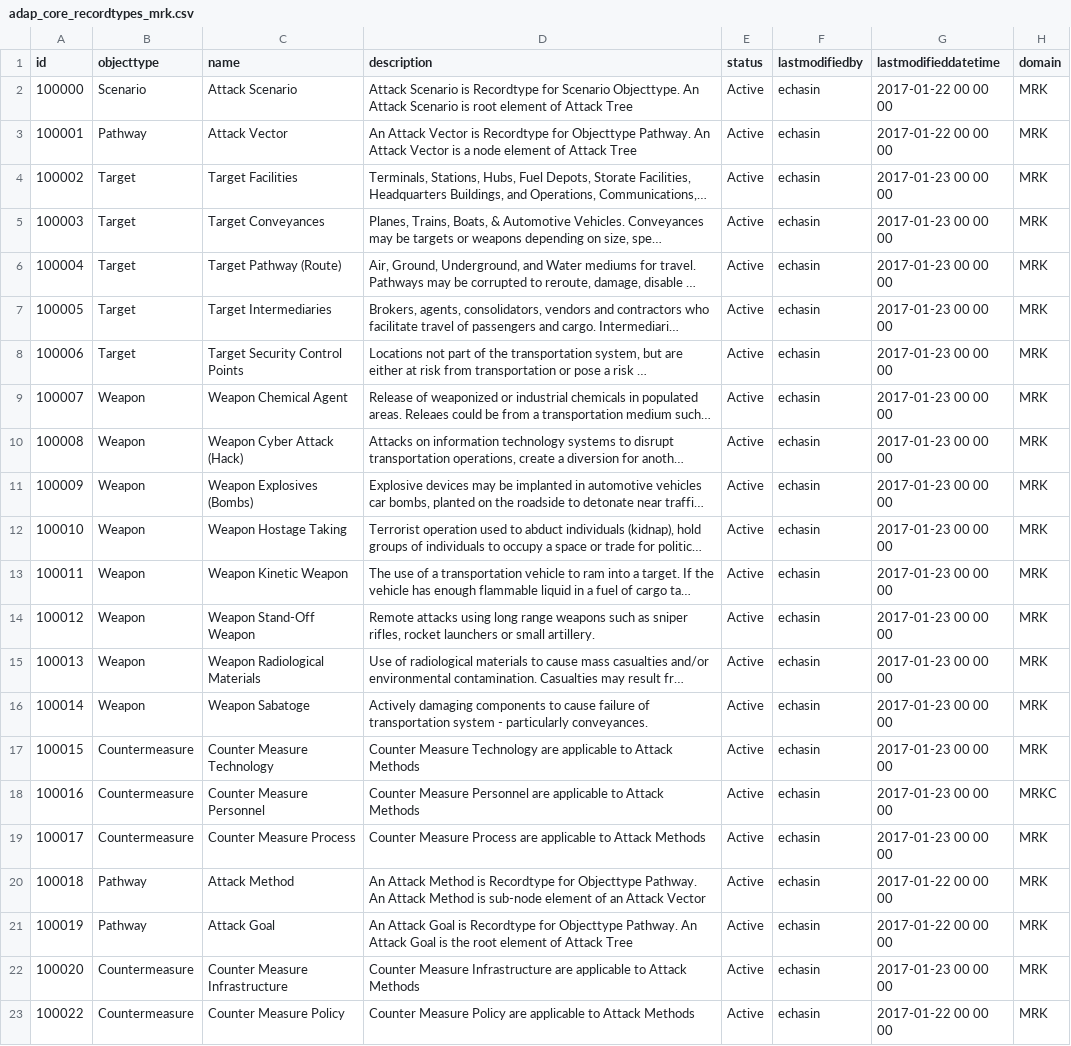
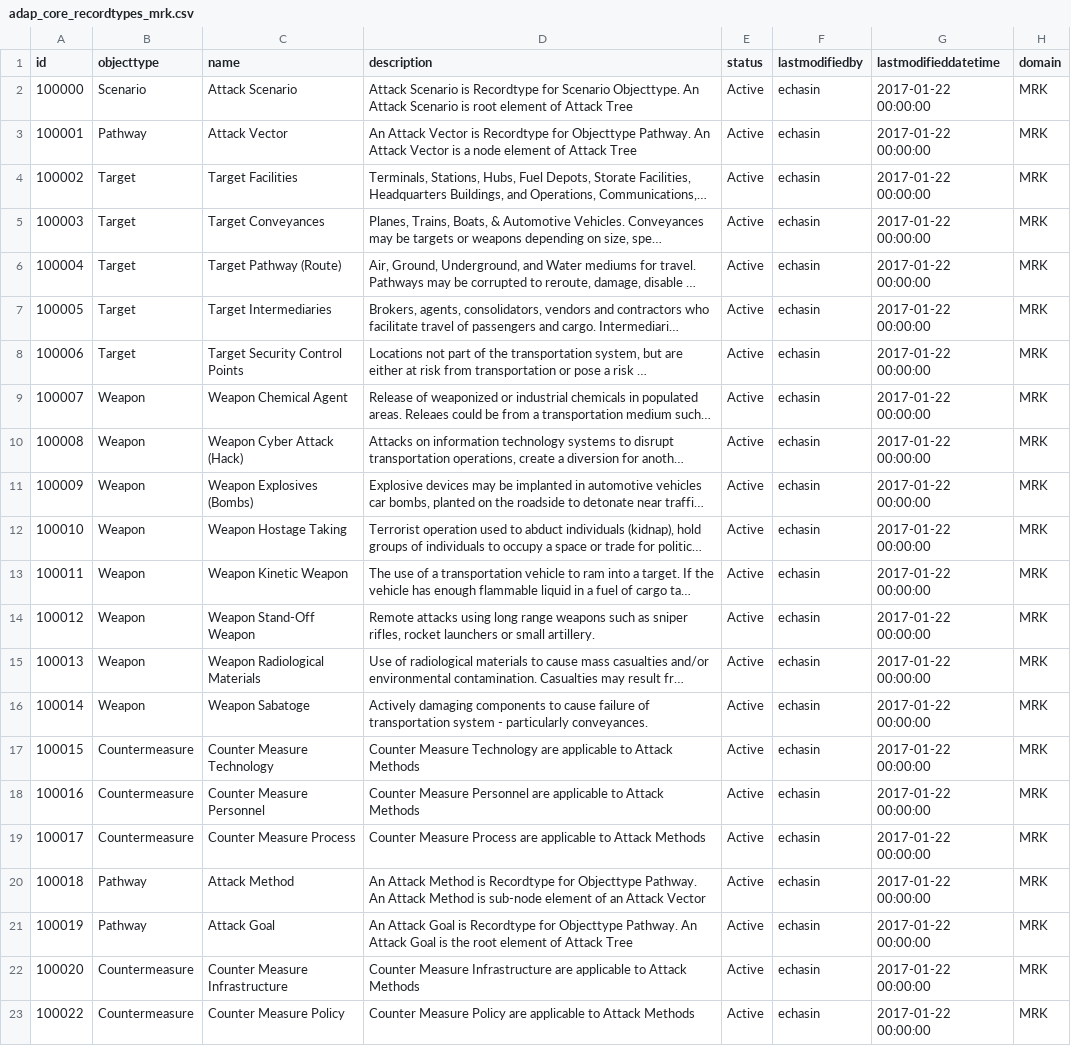
Before and after one commit to echasin/adap_core, a CSV file: src/main/resources/config/liquibase/adap_core_recordtypes_mrk.csv, drawn as a sheet; long unchanged cells end in …; the diff names each change by its address in the sheet, - before the commit and + after, or states it on an @@ line.

Commit message:
Updated sequences and recordtypes_mrk.csv

```diff
--- a/src/main/resources/config/liquibase/adap_core_recordtypes_mrk.csv
+++ b/src/main/resources/config/liquibase/adap_core_recordtypes_mrk.csv
-G2:G3 (lastmodifieddatetime): 2017-01-22 00 00 00
+G2:G3 (lastmodifieddatetime): 2017-01-22 00:00:00
-G4:G19 (lastmodifieddatetime): 2017-01-23 00 00 00
+G4:G19 (lastmodifieddatetime): 2017-01-22 00:00:00
-H18 (domain): MRKC
+H18 (domain): MRK
-G20:G21 (lastmodifieddatetime): 2017-01-22 00 00 00
+G20:G21 (lastmodifieddatetime): 2017-01-22 00:00:00
-G22 (lastmodifieddatetime): 2017-01-23 00 00 00
+G22 (lastmodifieddatetime): 2017-01-22 00:00:00
-G23 (lastmodifieddatetime): 2017-01-22 00 00 00
+G23 (lastmodifieddatetime): 2017-01-22 00:00:00
```
Also changed, not shown: 2 other files.
